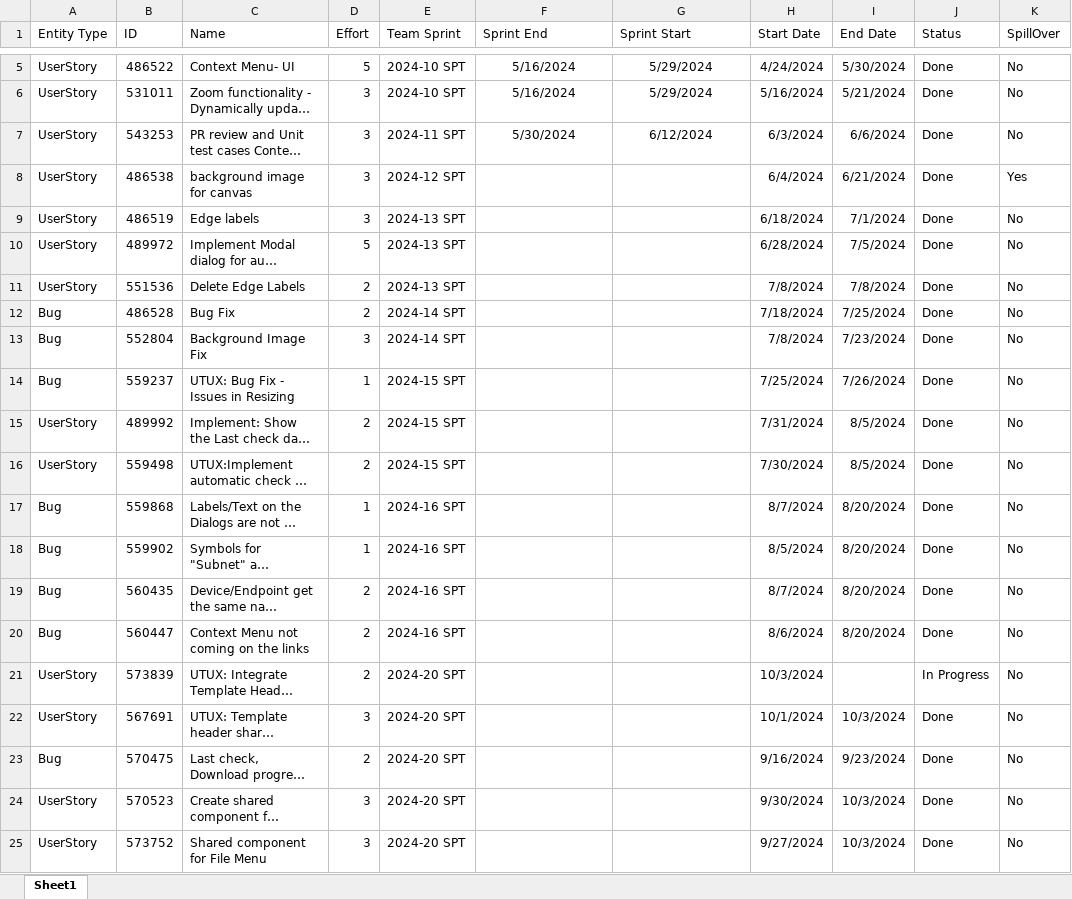
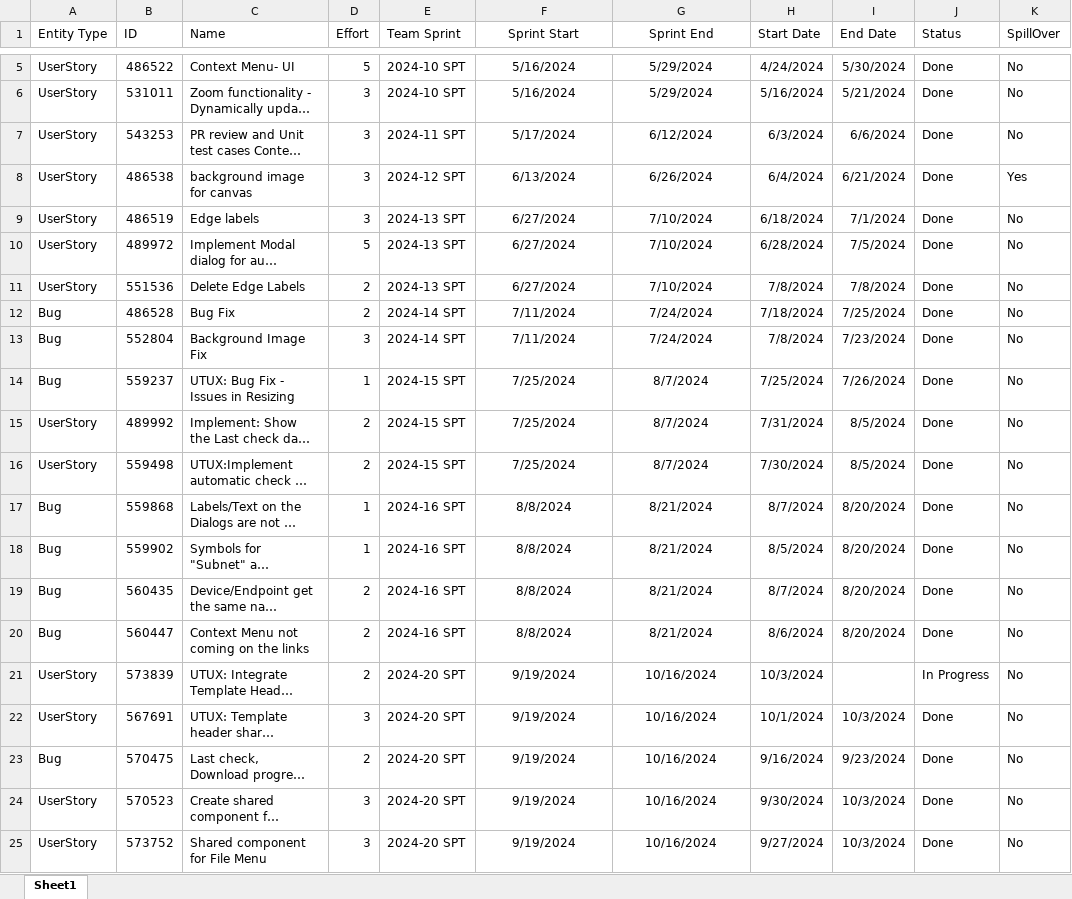
Before and after one commit to SHIVAMVORA01/storytracker, an Excel workbook: Story Tracker.xlsx, sheet Sheet1, drawn as a sheet; only a part is shown, gaps mark what is left out; long unchanged cells end in …; values as stored, in another font and other column widths than the file's, no borders; the diff names each change by its address in the sheet, - before the commit and + after, or states it on an @@ line.

Commit message:
added

```diff
--- a/Story Tracker.xlsx (sheet Sheet1)
+++ b/Story Tracker.xlsx (sheet Sheet1)
-F1: Sprint End
+F1: Sprint Start
-F1:G1 alignment: left
+F1:G1 alignment: center
-G1: Sprint Start
+G1: Sprint End
-F7 (Sprint Start): 5/30/2024
+F7 (Sprint Start): 5/17/2024
-F8 (Sprint Start): (empty)
+F8 (Sprint Start): 6/13/2024
-G8 (Sprint End): (empty)
+G8 (Sprint End): 6/26/2024
-F9:F11 (Sprint Start): (empty)
+F9:F11 (Sprint Start): 6/27/2024
-G9:G11 (Sprint End): (empty)
+G9:G11 (Sprint End): 7/10/2024
-F12:F13 (Sprint Start): (empty)
+F12:F13 (Sprint Start): 7/11/2024
-G12:G13 (Sprint End): (empty)
+G12:G13 (Sprint End): 7/24/2024
-F14:F16 (Sprint Start): (empty)
+F14:F16 (Sprint Start): 7/25/2024
-G14:G16 (Sprint End): (empty)
+G14:G16 (Sprint End): 8/7/2024
-F17:F20 (Sprint Start): (empty)
+F17:F20 (Sprint Start): 8/8/2024
-G17:G20 (Sprint End): (empty)
+G17:G20 (Sprint End): 8/21/2024
-F21:F25 (Sprint Start): (empty)
+F21:F25 (Sprint Start): 9/19/2024
-G21:G25 (Sprint End): (empty)
+G21:G25 (Sprint End): 10/16/2024
```
